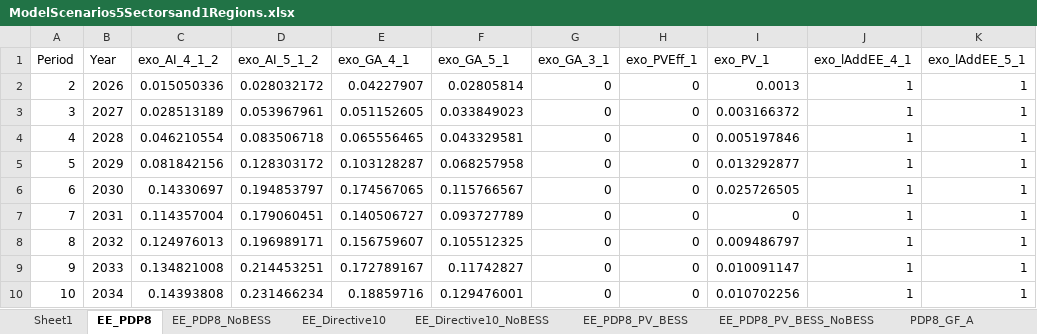
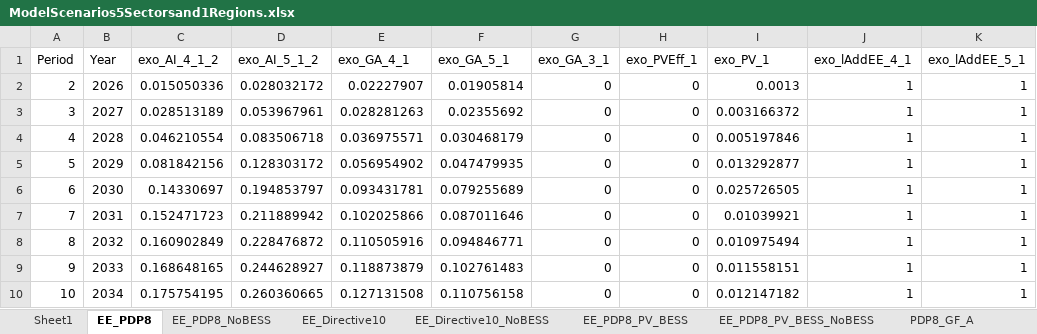
Before and after one commit to schultkr/DGE-METRIC-VietNam, an Excel workbook: Training/Day3_Calibration/ModelScenarios5Sectorsand1Regions.xlsx, sheet EE_PDP8, drawn as a sheet; only a part is shown; values as stored, in another font and other column widths than the file's, no borders; the diff covers the shown part only; the diff names each change by its address in the sheet, - before the commit and + after, or states it on an @@ line.

```diff
--- a/Training/Day3_Calibration/ModelScenarios5Sectorsand1Regions.xlsx (sheet EE_PDP8)
+++ b/Training/Day3_Calibration/ModelScenarios5Sectorsand1Regions.xlsx (sheet EE_PDP8)
-E2 (exo_GA_4_1): 0.04227907
+E2 (exo_GA_4_1): 0.02227907
-F2 (exo_GA_5_1): 0.02805814
+F2 (exo_GA_5_1): 0.01905814
-E3 (exo_GA_4_1): 0.051152605
+E3 (exo_GA_4_1): 0.028281263
-F3 (exo_GA_5_1): 0.033849023
+F3 (exo_GA_5_1): 0.02355692
-E4 (exo_GA_4_1): 0.065556465
+E4 (exo_GA_4_1): 0.036975571
-F4 (exo_GA_5_1): 0.043329581
+F4 (exo_GA_5_1): 0.030468179
-E5 (exo_GA_4_1): 0.103128287
+E5 (exo_GA_4_1): 0.056954902
-F5 (exo_GA_5_1): 0.068257958
+F5 (exo_GA_5_1): 0.047479935
-E6 (exo_GA_4_1): 0.174567065
+E6 (exo_GA_4_1): 0.093431781
-F6 (exo_GA_5_1): 0.115766567
+F6 (exo_GA_5_1): 0.079255689
-C7 (exo_AI_4_1_2): 0.114357004
+C7 (exo_AI_4_1_2): 0.152471723
-D7 (exo_AI_5_1_2): 0.179060451
+D7 (exo_AI_5_1_2): 0.211889942
-E7 (exo_GA_4_1): 0.140506727
+E7 (exo_GA_4_1): 0.102025866
-F7 (exo_GA_5_1): 0.093727789
+F7 (exo_GA_5_1): 0.087011646
-I7 (exo_PV_1): 0
+I7 (exo_PV_1): 0.01039921
-C8 (exo_AI_4_1_2): 0.124976013
+C8 (exo_AI_4_1_2): 0.160902849
-D8 (exo_AI_5_1_2): 0.196989171
+D8 (exo_AI_5_1_2): 0.228476872
-E8 (exo_GA_4_1): 0.156759607
+E8 (exo_GA_4_1): 0.110505916
-F8 (exo_GA_5_1): 0.105512325
+F8 (exo_GA_5_1): 0.094846771
-I8 (exo_PV_1): 0.009486797
+I8 (exo_PV_1): 0.010975494
-C9 (exo_AI_4_1_2): 0.134821008
+C9 (exo_AI_4_1_2): 0.168648165
-D9 (exo_AI_5_1_2): 0.214453251
+D9 (exo_AI_5_1_2): 0.244628927
-E9 (exo_GA_4_1): 0.172789167
+E9 (exo_GA_4_1): 0.118873879
-F9 (exo_GA_5_1): 0.11742827
+F9 (exo_GA_5_1): 0.102761483
-I9 (exo_PV_1): 0.010091147
+I9 (exo_PV_1): 0.011558151
-C10 (exo_AI_4_1_2): 0.14393808
+C10 (exo_AI_4_1_2): 0.175754195
-D10 (exo_AI_5_1_2): 0.231466234
+D10 (exo_AI_5_1_2): 0.260360665
-E10 (exo_GA_4_1): 0.18859716
+E10 (exo_GA_4_1): 0.127131508
-F10 (exo_GA_5_1): 0.129476001
+F10 (exo_GA_5_1): 0.110756158
-I10 (exo_PV_1): 0.010702256
+I10 (exo_PV_1): 0.012147182
```
Also changed, not shown: 72 edited cells elsewhere in this sheet, sheet EE_Directive10_NoBESS, sheet EE_PDP8_NoBESS, sheet EE_PDP8_PV_BESS_NoBESS, sheet EE_PDP8_PV_BESS, sheet EE_Directive10, Training/Day3_Calibration/ModelBaseline5Sectorsand1Regions.xlsx, Training/Day3_Calibration/ScenarioPathDefinition.xlsx.
